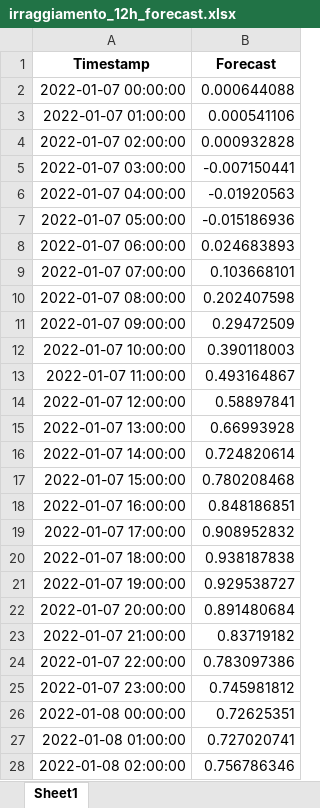
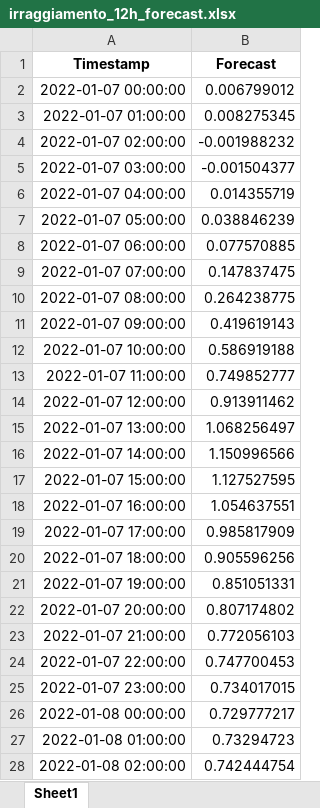
Before and after one commit to RealMattio/Gymnasium-MoJoCo-RL-Agent-Trainer, an Excel workbook: TimeSeries/forecasted_data/irraggiamento_12h_forecast.xlsx, sheet Sheet1, drawn as a sheet; only a part is shown; values as stored, in another font and other column widths than the file's, no borders; the diff covers the shown part only; the diff names each change by its address in the sheet, - before the commit and + after, or states it on an @@ line.

```diff
--- a/TimeSeries/forecasted_data/irraggiamento_12h_forecast.xlsx (sheet Sheet1)
+++ b/TimeSeries/forecasted_data/irraggiamento_12h_forecast.xlsx (sheet Sheet1)
-B2 (Forecast): 0.000644088
+B2 (Forecast): 0.006799012
-B3 (Forecast): 0.000541106
+B3 (Forecast): 0.008275345
-B4 (Forecast): 0.000932828
+B4 (Forecast): -0.001988232
-B5 (Forecast): -0.007150441
+B5 (Forecast): -0.001504377
-B6 (Forecast): -0.01920563
+B6 (Forecast): 0.014355719
-B7 (Forecast): -0.015186936
+B7 (Forecast): 0.038846239
-B8 (Forecast): 0.024683893
+B8 (Forecast): 0.077570885
-B9 (Forecast): 0.103668101
+B9 (Forecast): 0.147837475
-B10 (Forecast): 0.202407598
+B10 (Forecast): 0.264238775
-B11 (Forecast): 0.29472509
+B11 (Forecast): 0.419619143
-B12 (Forecast): 0.390118003
+B12 (Forecast): 0.586919188
-B13 (Forecast): 0.493164867
+B13 (Forecast): 0.749852777
-B14 (Forecast): 0.58897841
+B14 (Forecast): 0.913911462
-B15 (Forecast): 0.66993928
+B15 (Forecast): 1.068256497
-B16 (Forecast): 0.724820614
+B16 (Forecast): 1.150996566
-B17 (Forecast): 0.780208468
+B17 (Forecast): 1.127527595
-B18 (Forecast): 0.848186851
+B18 (Forecast): 1.054637551
-B19 (Forecast): 0.908952832
+B19 (Forecast): 0.985817909
-B20 (Forecast): 0.938187838
+B20 (Forecast): 0.905596256
-B21 (Forecast): 0.929538727
+B21 (Forecast): 0.851051331
-B22 (Forecast): 0.891480684
+B22 (Forecast): 0.807174802
-B23 (Forecast): 0.83719182
+B23 (Forecast): 0.772056103
-B24 (Forecast): 0.783097386
+B24 (Forecast): 0.747700453
-B25 (Forecast): 0.745981812
+B25 (Forecast): 0.734017015
-B26 (Forecast): 0.72625351
+B26 (Forecast): 0.729777217
-B27 (Forecast): 0.727020741
+B27 (Forecast): 0.73294723
-B28 (Forecast): 0.756786346
+B28 (Forecast): 0.742444754
```
Also changed, not shown: 1413 edited cells elsewhere in this sheet, TimeSeries/forecasted_data/irraggiamento_1h_forecast.xlsx, TimeSeries/forecasted_data/uffici_12h_forecast.xlsx, 22 other files.
